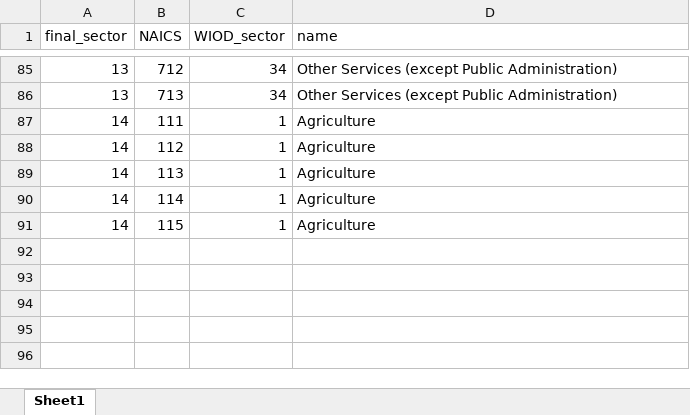
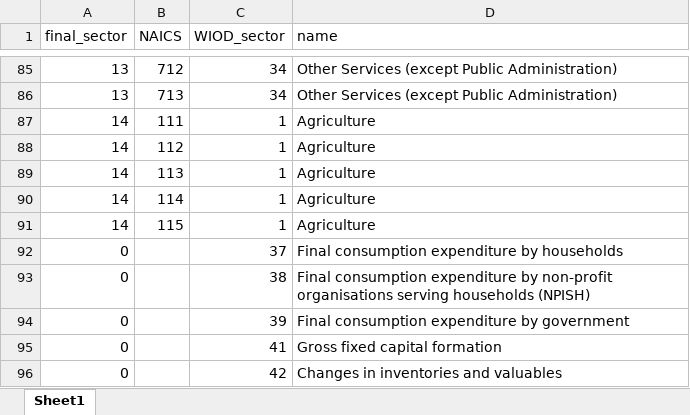
Before and after one commit to jpvasquez-econ/RUV, an Excel workbook: 1-Data-Codes/0-Raw_Data/sectors.xlsx, sheet Sheet1, drawn as a sheet; only a part is shown, gaps mark what is left out; values as stored, in another font and other column widths than the file's, no borders; the diff names each change by its address in the sheet, - before the commit and + after, or states it on an @@ line.

Commit message:
adding sector 0 = consumption

```diff
--- a/1-Data-Codes/0-Raw_Data/sectors.xlsx (sheet Sheet1)
+++ b/1-Data-Codes/0-Raw_Data/sectors.xlsx (sheet Sheet1)
+row 92: 0 |  | 37 | Final consumption expenditure by households
+row 93: 0 |  | 38 | Final consumption expenditure by non-profit organisations serving households (NPISH)
+row 94: 0 |  | 39 | Final consumption expenditure by government
+row 95: 0 |  | 41 | Gross fixed capital formation
+row 96: 0 |  | 42 | Changes in inventories and valuables
```
